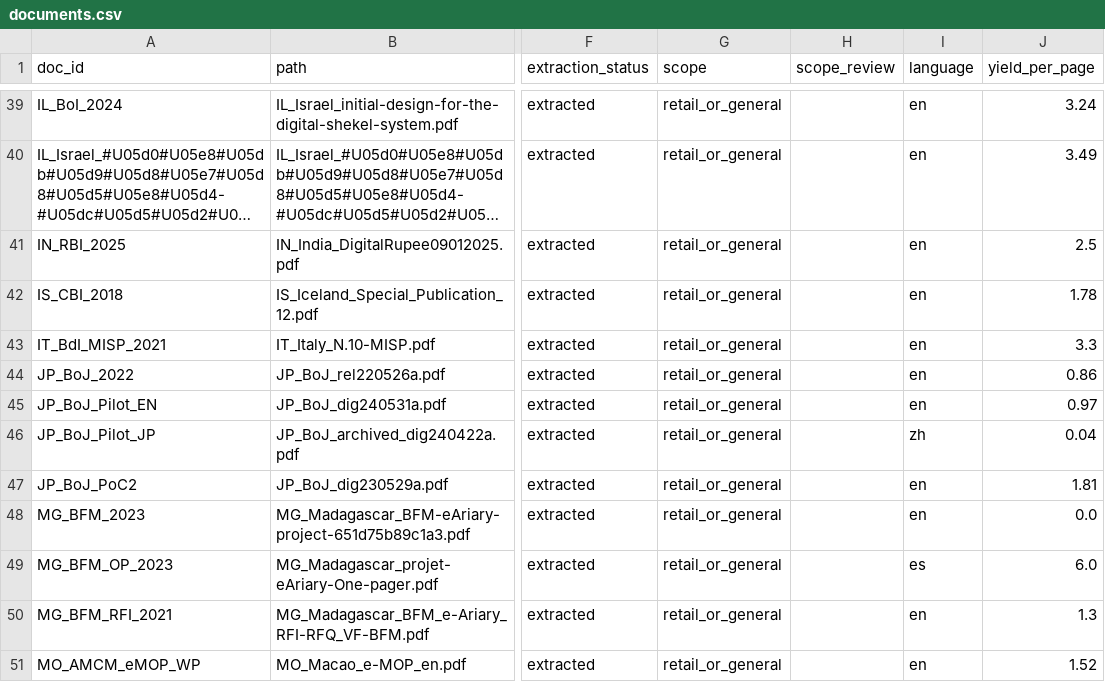
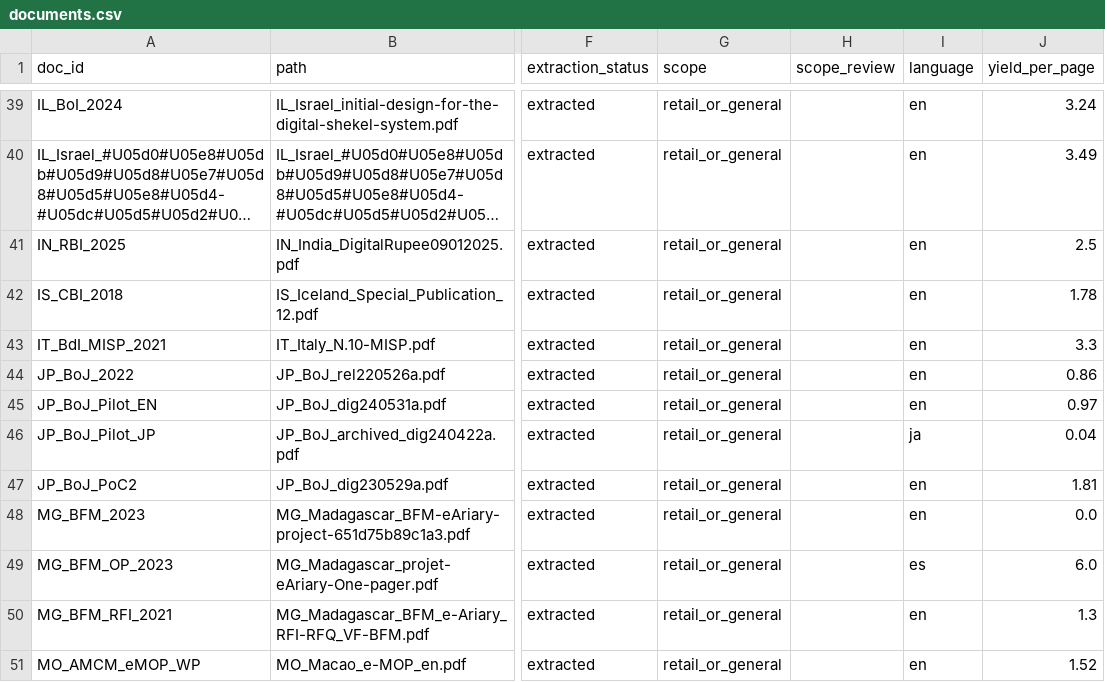
Before and after one commit to BokMartin/cbdcdataset, a CSV file: data/documents.csv, drawn as a sheet; only a part is shown, gaps mark what is left out; long unchanged cells end in …; the diff names each change by its address in the sheet, - before the commit and + after, or states it on an @@ line.

```diff
--- a/data/documents.csv
+++ b/data/documents.csv
-I46 (language): zh
+I46 (language): ja
```
Also changed, not shown: data/codebook.csv, validation/calibration_v10/change_log.csv, 24 other files.
